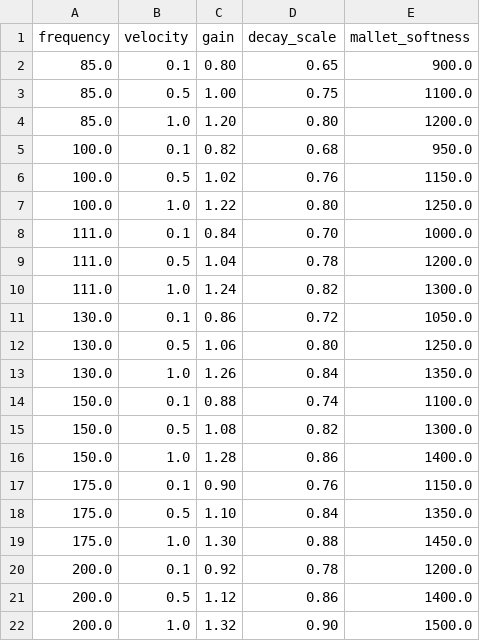
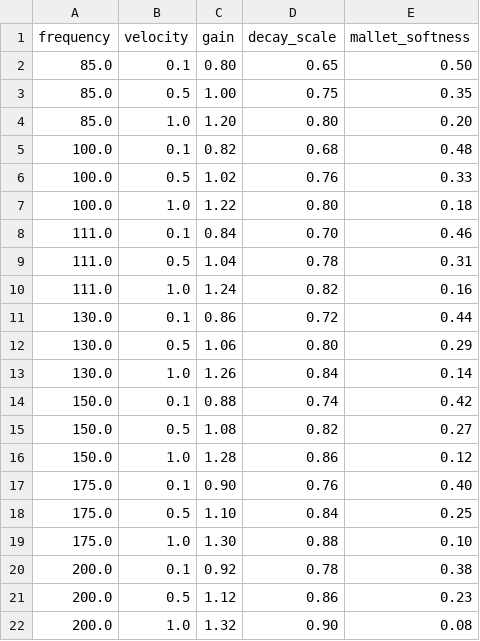
Before and after one commit to shashankkhare/faust_min, a CSV file: assets/dsp/lagnga.csv, drawn as a sheet.

```diff
--- a/assets/dsp/lagnga.csv
+++ b/assets/dsp/lagnga.csv
@@ -1,22 +1,22 @@
 frequency,velocity,gain,decay_scale,mallet_softness
-85.0,0.1,0.80,0.65,900.0
-85.0,0.5,1.00,0.75,1100.0
-85.0,1.0,1.20,0.80,1200.0
-100.0,0.1,0.82,0.68,950.0
-100.0,0.5,1.02,0.76,1150.0
-100.0,1.0,1.22,0.80,1250.0
-111.0,0.1,0.84,0.70,1000.0
-111.0,0.5,1.04,0.78,1200.0
-111.0,1.0,1.24,0.82,1300.0
-130.0,0.1,0.86,0.72,1050.0
-130.0,0.5,1.06,0.80,1250.0
-130.0,1.0,1.26,0.84,1350.0
-150.0,0.1,0.88,0.74,1100.0
-150.0,0.5,1.08,0.82,1300.0
-150.0,1.0,1.28,0.86,1400.0
-175.0,0.1,0.90,0.76,1150.0
-175.0,0.5,1.10,0.84,1350.0
-175.0,1.0,1.30,0.88,1450.0
-200.0,0.1,0.92,0.78,1200.0
-200.0,0.5,1.12,0.86,1400.0
-200.0,1.0,1.32,0.90,1500.0
+85.0,0.1,0.80,0.65,0.50
+85.0,0.5,1.00,0.75,0.35
+85.0,1.0,1.20,0.80,0.20
+100.0,0.1,0.82,0.68,0.48
+100.0,0.5,1.02,0.76,0.33
+100.0,1.0,1.22,0.80,0.18
+111.0,0.1,0.84,0.70,0.46
+111.0,0.5,1.04,0.78,0.31
+111.0,1.0,1.24,0.82,0.16
+130.0,0.1,0.86,0.72,0.44
+130.0,0.5,1.06,0.80,0.29
+130.0,1.0,1.26,0.84,0.14
+150.0,0.1,0.88,0.74,0.42
+150.0,0.5,1.08,0.82,0.27
+150.0,1.0,1.28,0.86,0.12
+175.0,0.1,0.90,0.76,0.40
+175.0,0.5,1.10,0.84,0.25
+175.0,1.0,1.30,0.88,0.10
+200.0,0.1,0.92,0.78,0.38
+200.0,0.5,1.12,0.86,0.23
+200.0,1.0,1.32,0.90,0.08
```
Also changed, not shown: assets/dsp/sarod.csv, assets/dsp/sitar.csv, 39 other files.
